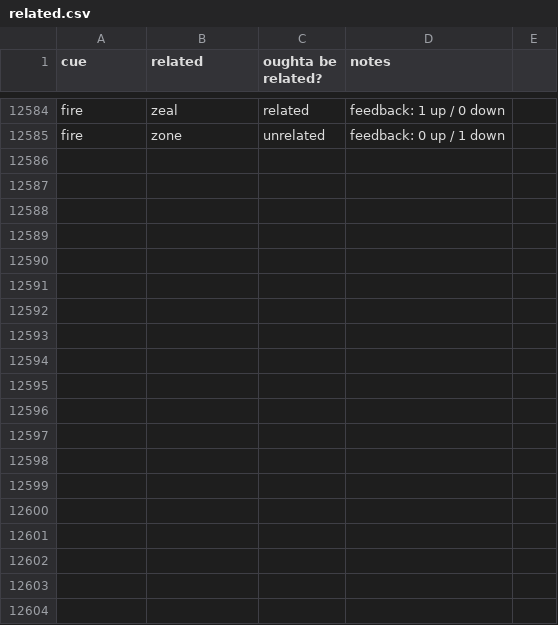
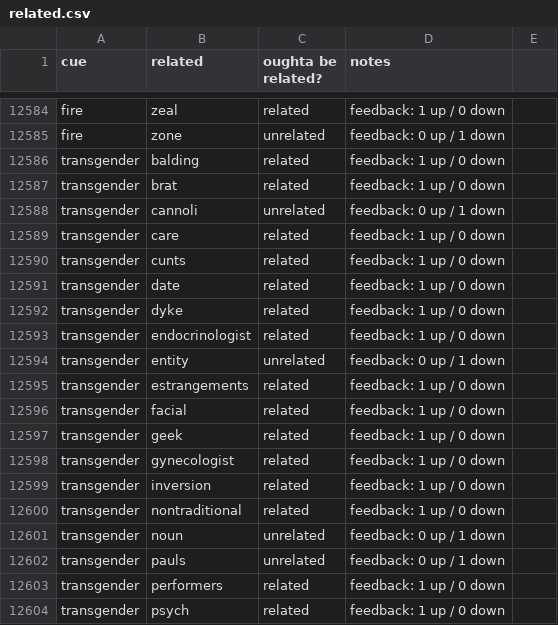
Before and after one commit to paceheart/rhymecrime, a CSV file: curated/related.csv, drawn as a sheet; only a part is shown, gaps mark what is left out; the diff covers the shown part only.

Commit message:
transgender review

```diff
--- a/curated/related.csv
+++ b/curated/related.csv
@@ -12585 +12585,20 @@ fire,zeal,related,feedback: 1 up / 0 down
 fire,zone,unrelated,feedback: 0 up / 1 down
+transgender,balding,related,feedback: 1 up / 0 down
+transgender,brat,related,feedback: 1 up / 0 down
+transgender,cannoli,unrelated,feedback: 0 up / 1 down
+transgender,care,related,feedback: 1 up / 0 down
+transgender,cunts,related,feedback: 1 up / 0 down
+transgender,date,related,feedback: 1 up / 0 down
+transgender,dyke,related,feedback: 1 up / 0 down
+transgender,endocrinologist,related,feedback: 1 up / 0 down
+transgender,entity,unrelated,feedback: 0 up / 1 down
+transgender,estrangements,related,feedback: 1 up / 0 down
+transgender,facial,related,feedback: 1 up / 0 down
+transgender,geek,related,feedback: 1 up / 0 down
+transgender,gynecologist,related,feedback: 1 up / 0 down
+transgender,inversion,related,feedback: 1 up / 0 down
+transgender,nontraditional,related,feedback: 1 up / 0 down
+transgender,noun,unrelated,feedback: 0 up / 1 down
+transgender,pauls,unrelated,feedback: 0 up / 1 down
+transgender,performers,related,feedback: 1 up / 0 down
+transgender,psych,related,feedback: 1 up / 0 down
```
Also changed, not shown: 24 added rows elsewhere in this file.
